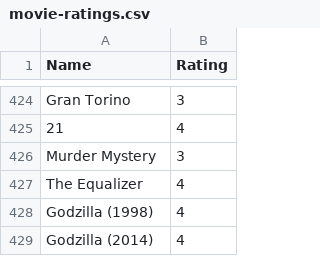
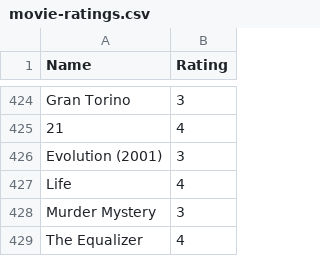
Before and after one commit to rajBar/movies, a CSV file: _data/movie-ratings.csv, drawn as a sheet; only a part is shown, gaps mark what is left out; the shorter side is filled out with more unchanged rows; the diff names each change by its address in the sheet, - before the commit and + after, or states it on an @@ line.

Commit message:
added some movies

```diff
--- a/_data/movie-ratings.csv
+++ b/_data/movie-ratings.csv
+row 426: Evolution (2001) | 3
+row 427: Life | 4
```
